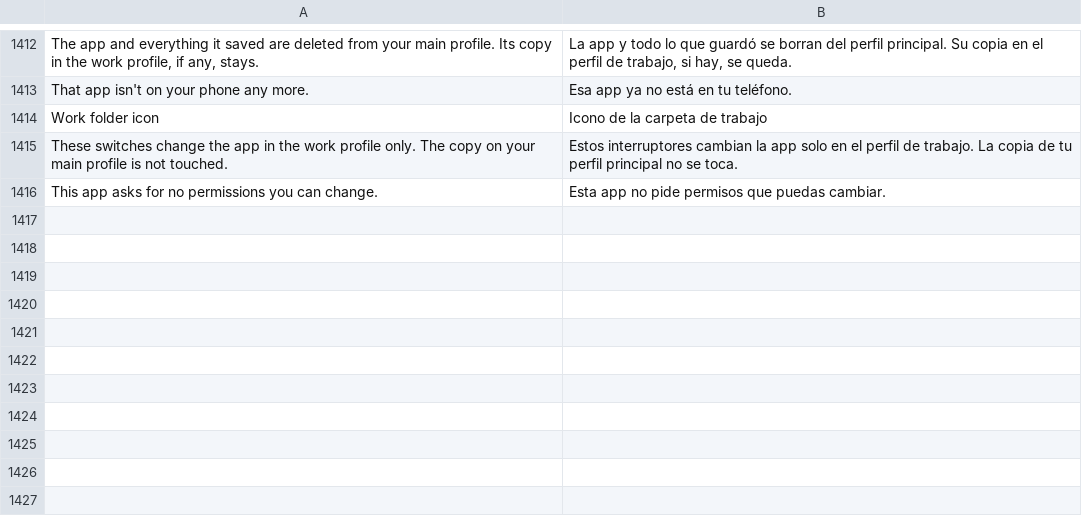
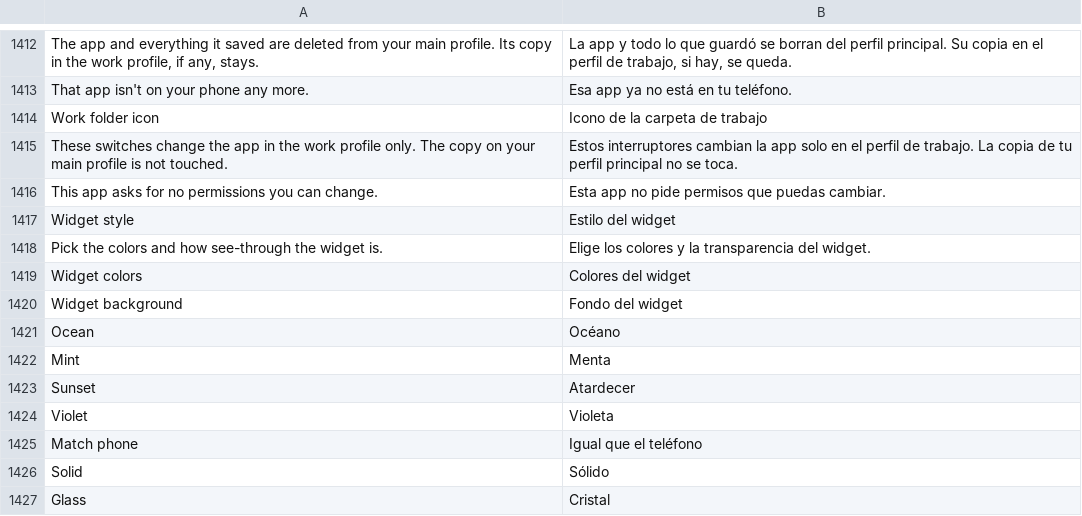
Before and after one commit to Order52/tinykit, a TSV file: app/src/main/assets/i18n/es.tsv, drawn as a sheet; only a part is shown, gaps mark what is left out; the diff names each change by its address in the sheet, - before the commit and + after, or states it on an @@ line.

```diff
--- a/app/src/main/assets/i18n/es.tsv
+++ b/app/src/main/assets/i18n/es.tsv
+row 1417: Widget style | Estilo del widget
+row 1418: Pick the colors and how see-through the widget is. | Elige los colores y la transparencia del widget.
+row 1419: Widget colors | Colores del widget
+row 1420: Widget background | Fondo del widget
+row 1421: Ocean | Océano
+row 1422: Mint | Menta
+row 1423: Sunset | Atardecer
+row 1424: Violet | Violeta
+row 1425: Match phone | Igual que el teléfono
+row 1426: Solid | Sólido
+row 1427: Glass | Cristal
```
Also changed, not shown: app/src/main/assets/i18n/pt.tsv, app/src/main/assets/i18n/ru.tsv, 20 other files.
